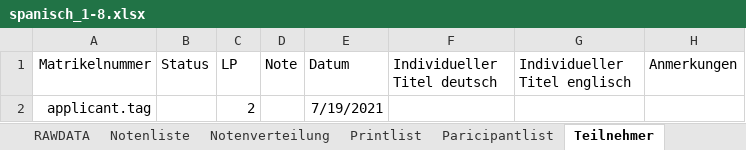
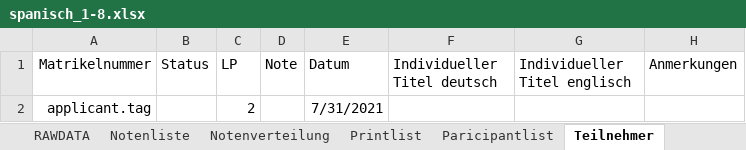
Before and after one commit to spz-signup/spz-signup-webend, an Excel workbook: src/spz/templates/export/spanisch_1-8.xlsx, sheet Teilnehmer, drawn as a sheet; values as stored, in another font and other column widths than the file's, no borders; table styles not drawn; the diff names each change by its address in the sheet, - before the commit and + after, or states it on an @@ line.

```diff
--- a/src/spz/templates/export/spanisch_1-8.xlsx (sheet Teilnehmer)
+++ b/src/spz/templates/export/spanisch_1-8.xlsx (sheet Teilnehmer)
-E2 (Datum): 7/19/2021
+E2 (Datum): 7/31/2021
```
Also changed, not shown: sheet Notenliste, sheet Paricipantlist, sheet Printlist, sheet Notenverteilung, sheet RAWDATA, other sheet tabs, formulas that keep their value, charts or pictures, src/spz/templates/export/spanisch_otros.xlsx.
